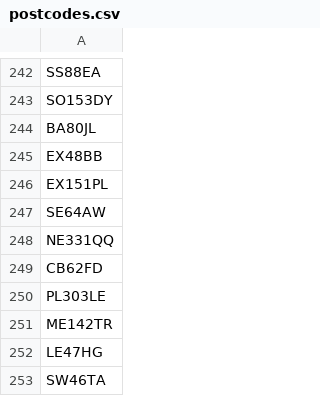
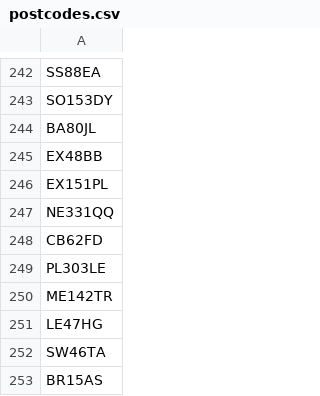
Before and after one commit to hmcts/xui-performance, a CSV file: src/gatling/resources/postcodes.csv, drawn as a sheet; only a part is shown, gaps mark what is left out; the shorter side is filled out with more unchanged rows.

Commit message:
Updating postcodes

```diff
--- a/src/gatling/resources/postcodes.csv
+++ b/src/gatling/resources/postcodes.csv
@@ -246,3 +246,2 @@ EX48BB
 EX151PL
-SE64AW
 NE331QQ
```
